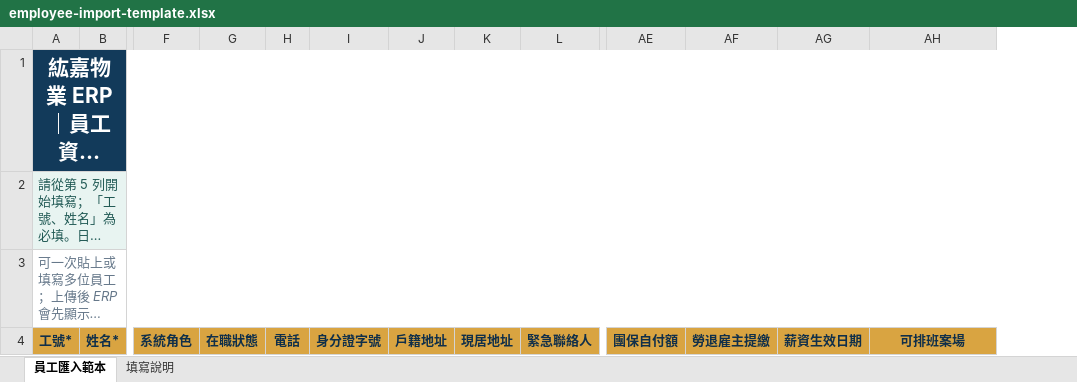
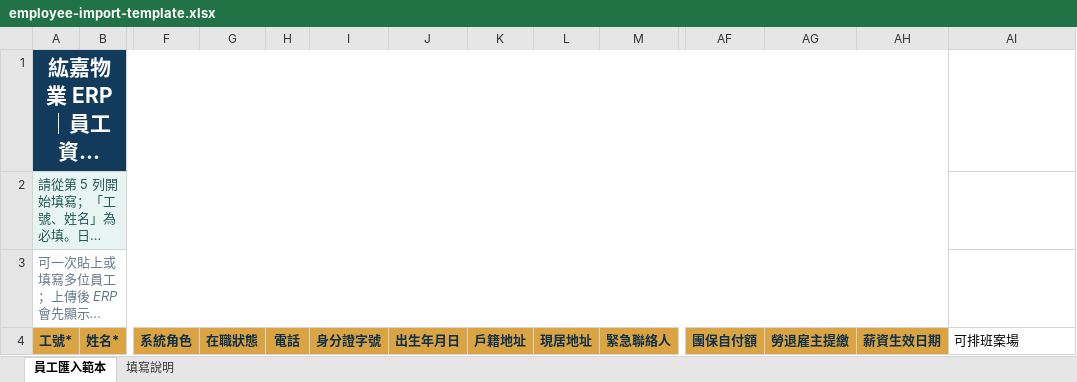
Before and after one commit to latea12011-arch/Property-Security-Company, an Excel workbook: erp-v2/assets/templates/employee-import-template.xlsx, sheet 員工匯入範本, drawn as a sheet; only a part is shown, gaps mark what is left out; long unchanged cells end in …; values as stored, in another font and other column widths than the file's, no borders; removed rows and columns are numbered as before the commit, all else as after; the diff names each change by its address in the sheet, - before the commit and + after, or states it on an @@ line.

```diff
--- a/erp-v2/assets/templates/employee-import-template.xlsx (sheet 員工匯入範本)
+++ b/erp-v2/assets/templates/employee-import-template.xlsx (sheet 員工匯入範本)
+column J, row 4: 出生年月日
-A1:AH1 merged
+A1:AH1 merged
-A2:AH2 merged
+A2:AH2 merged
-A3:AH3 merged
+A3:AH3 merged
@@ AI4 fill: #D9A441 → none, bold: on → off, text colour: #102F49 → black, alignment: center → left @@
```
Also changed, not shown: 20 other files.
